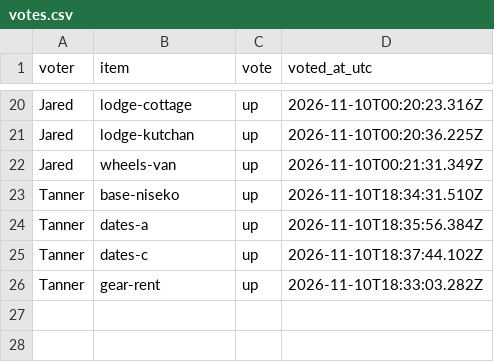
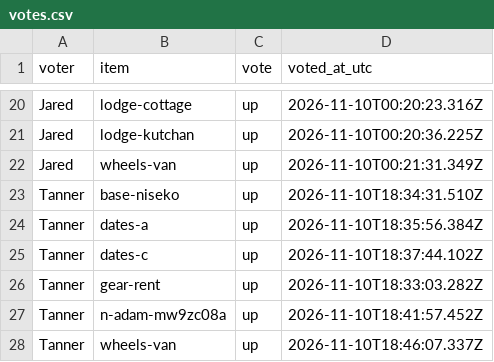
Before and after one commit to hewentto/japan-boys-ski-trip, a CSV file: votes.csv, drawn as a sheet; only a part is shown, gaps mark what is left out.

```diff
--- a/votes.csv
+++ b/votes.csv
@@ -26 +26,3 @@ Tanner,dates-c,up,2026-11-10T18:37:44.102Z
 Tanner,gear-rent,up,2026-11-10T18:33:03.282Z
+Tanner,n-adam-mw9zc08a,up,2026-11-10T18:41:57.452Z
+Tanner,wheels-van,up,2026-11-10T18:46:07.337Z
```
Also changed, not shown: comments.csv, 1 other file.
